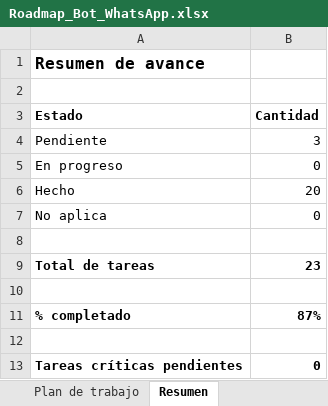
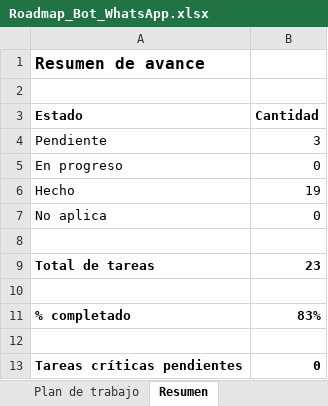
Before and after one commit to plastinnovacalidad/Aplicacion-PlastInnova, an Excel workbook: docs/Roadmap_Bot_WhatsApp.xlsx, sheet Resumen, drawn as a sheet; values as stored, in another font and other column widths than the file's, no borders; the diff names each change by its address in the sheet, - before the commit and + after, or states it on an @@ line.

```diff
--- a/docs/Roadmap_Bot_WhatsApp.xlsx (sheet Resumen)
+++ b/docs/Roadmap_Bot_WhatsApp.xlsx (sheet Resumen)
-B6 (Cantidad): 20
+B6 (Cantidad): 19
-B11 (Cantidad): 87%
+B11 (Cantidad): 83%
```
Also changed, not shown: sheet Plan de trabajo, 6 other files.
